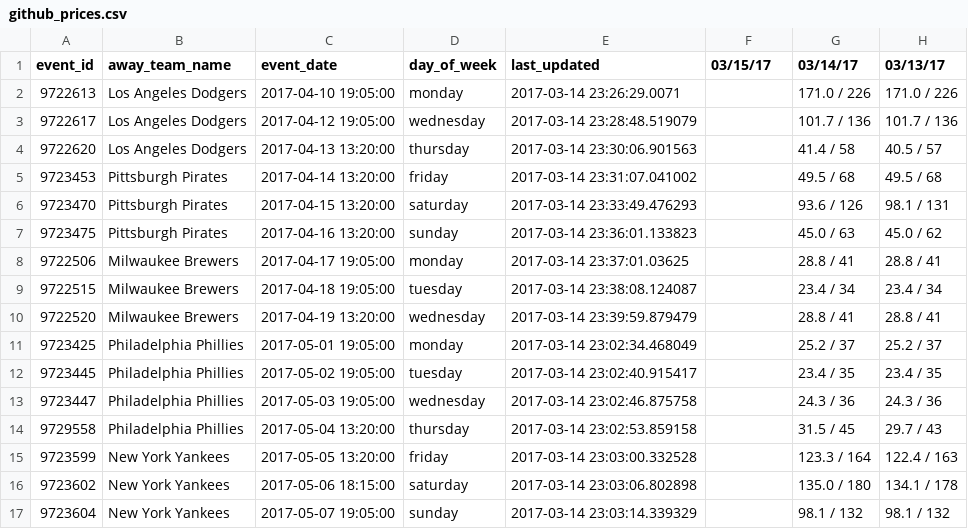
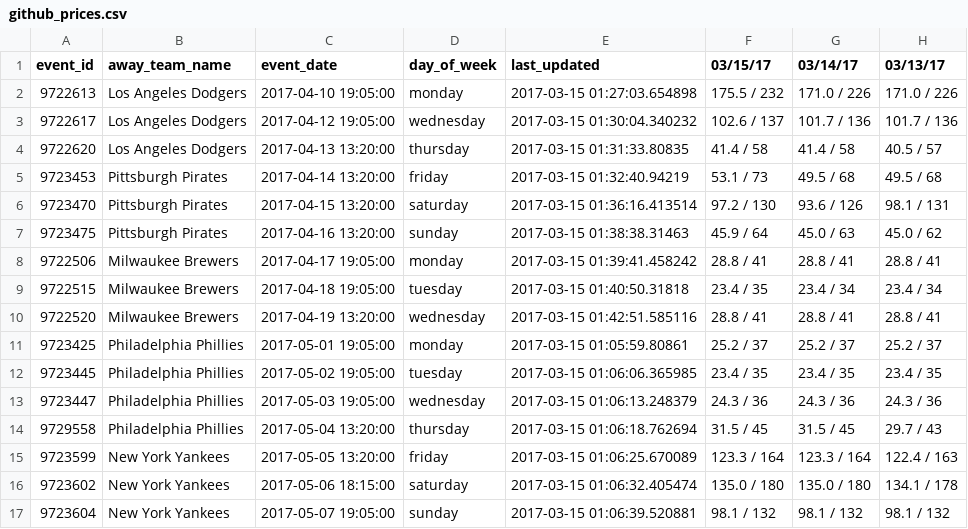
Before and after one commit to SharpChiCity/csv-to-html-table, a CSV file: data/github_prices.csv, drawn as a sheet; only a part is shown; the diff covers the shown part only; the diff names each change by its address in the sheet, - before the commit and + after, or states it on an @@ line.

Commit message:
2017-03-15

```diff
--- a/data/github_prices.csv
+++ b/data/github_prices.csv
-E2 (last_updated): 2017-03-14 23:26:29.0071
+E2 (last_updated): 2017-03-15 01:27:03.654898
-F2 (03/15/17): (empty)
+F2 (03/15/17): 175.5 / 232
-E3 (last_updated): 2017-03-14 23:28:48.519079
+E3 (last_updated): 2017-03-15 01:30:04.340232
-F3 (03/15/17): (empty)
+F3 (03/15/17): 102.6 / 137
-E4 (last_updated): 2017-03-14 23:30:06.901563
+E4 (last_updated): 2017-03-15 01:31:33.80835
-F4 (03/15/17): (empty)
+F4 (03/15/17): 41.4 / 58
-E5 (last_updated): 2017-03-14 23:31:07.041002
+E5 (last_updated): 2017-03-15 01:32:40.94219
-F5 (03/15/17): (empty)
+F5 (03/15/17): 53.1 / 73
-E6 (last_updated): 2017-03-14 23:33:49.476293
+E6 (last_updated): 2017-03-15 01:36:16.413514
-F6 (03/15/17): (empty)
+F6 (03/15/17): 97.2 / 130
-E7 (last_updated): 2017-03-14 23:36:01.133823
+E7 (last_updated): 2017-03-15 01:38:38.31463
-F7 (03/15/17): (empty)
+F7 (03/15/17): 45.9 / 64
-E8 (last_updated): 2017-03-14 23:37:01.03625
+E8 (last_updated): 2017-03-15 01:39:41.458242
-F8 (03/15/17): (empty)
+F8 (03/15/17): 28.8 / 41
-E9 (last_updated): 2017-03-14 23:38:08.124087
+E9 (last_updated): 2017-03-15 01:40:50.31818
-F9 (03/15/17): (empty)
+F9 (03/15/17): 23.4 / 35
-E10 (last_updated): 2017-03-14 23:39:59.879479
+E10 (last_updated): 2017-03-15 01:42:51.585116
-F10 (03/15/17): (empty)
+F10 (03/15/17): 28.8 / 41
-E11 (last_updated): 2017-03-14 23:02:34.468049
+E11 (last_updated): 2017-03-15 01:05:59.80861
-F11 (03/15/17): (empty)
+F11 (03/15/17): 25.2 / 37
-E12 (last_updated): 2017-03-14 23:02:40.915417
+E12 (last_updated): 2017-03-15 01:06:06.365985
-F12 (03/15/17): (empty)
+F12 (03/15/17): 23.4 / 35
-E13 (last_updated): 2017-03-14 23:02:46.875758
+E13 (last_updated): 2017-03-15 01:06:13.248379
-F13 (03/15/17): (empty)
+F13 (03/15/17): 24.3 / 36
-E14 (last_updated): 2017-03-14 23:02:53.859158
+E14 (last_updated): 2017-03-15 01:06:18.762694
-F14 (03/15/17): (empty)
+F14 (03/15/17): 31.5 / 45
-E15 (last_updated): 2017-03-14 23:03:00.332528
+E15 (last_updated): 2017-03-15 01:06:25.670089
-F15 (03/15/17): (empty)
+F15 (03/15/17): 123.3 / 164
-E16 (last_updated): 2017-03-14 23:03:06.802898
+E16 (last_updated): 2017-03-15 01:06:32.405474
-F16 (03/15/17): (empty)
+F16 (03/15/17): 135.0 / 180
-E17 (last_updated): 2017-03-14 23:03:14.339329
+E17 (last_updated): 2017-03-15 01:06:39.520881
-F17 (03/15/17): (empty)
+F17 (03/15/17): 98.1 / 132
```
Also changed, not shown: 130 edited cells elsewhere in this file.
